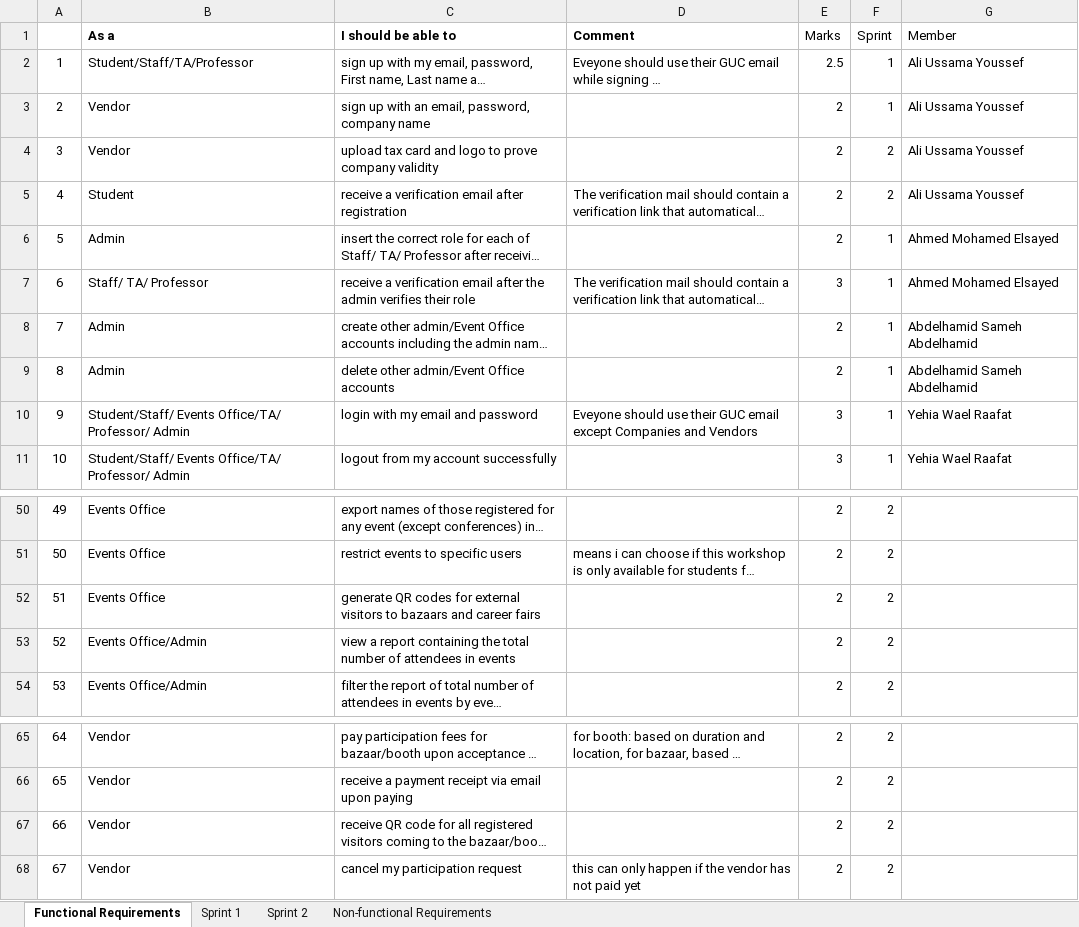
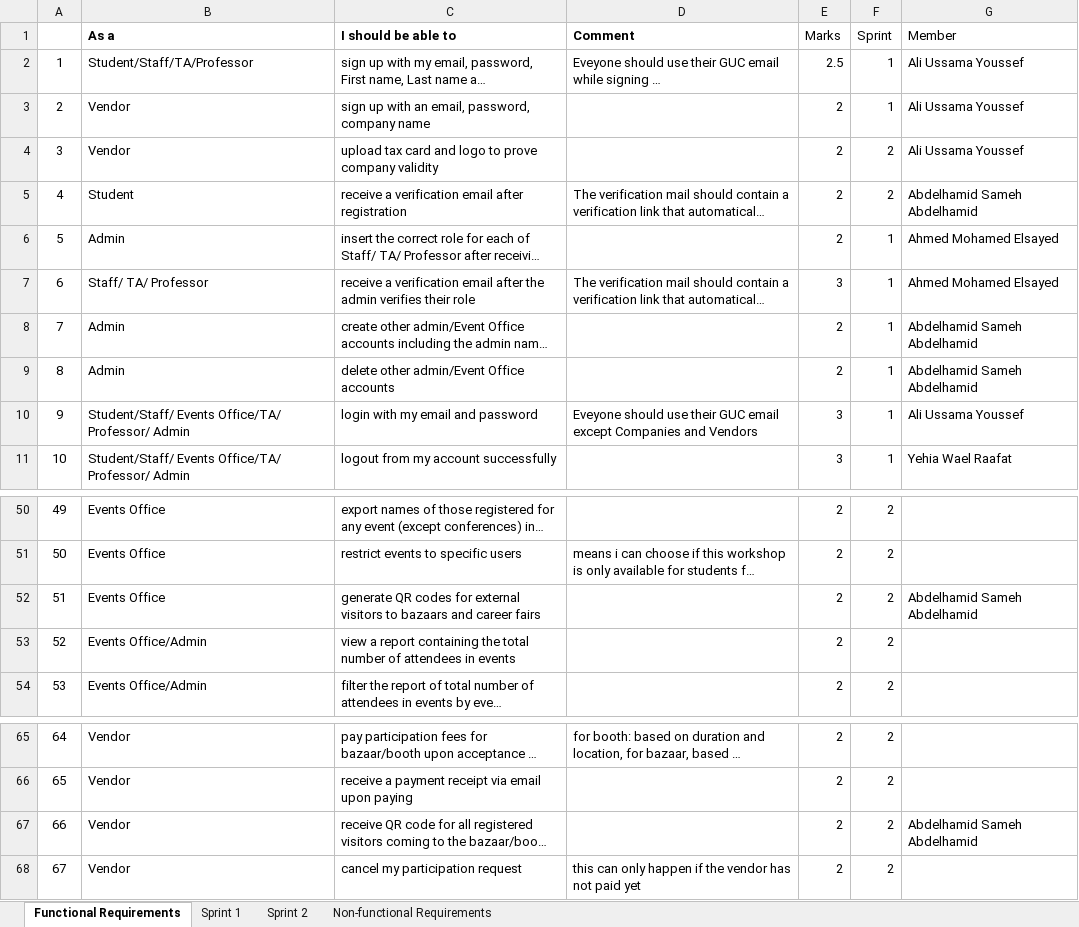
Before and after one commit to AhmedK3019/Zarf-Token, an Excel workbook: Project requirements.xlsx, sheet Functional Requirements, drawn as a sheet; only a part is shown, gaps mark what is left out; long unchanged cells end in …; values as stored, in another font and other column widths than the file's, no borders; charts and pictures not drawn; the diff names each change by its address in the sheet, - before the commit and + after, or states it on an @@ line.

Commit message:
Update Project requirements.xlsx

```diff
--- a/Project requirements.xlsx (sheet Functional Requirements)
+++ b/Project requirements.xlsx (sheet Functional Requirements)
-G5 (Member): Ali Ussama Youssef
+G5 (Member): Abdelhamid Sameh Abdelhamid
-G10 (Member): Yehia Wael Raafat
+G10 (Member): Ali Ussama Youssef
-G52 (Member): (empty)
+G52 (Member): Abdelhamid Sameh Abdelhamid
-G67 (Member): (empty)
+G67 (Member): Abdelhamid Sameh Abdelhamid
```
Also changed, not shown: sheet Sprint 2, sheet Sprint 1.
